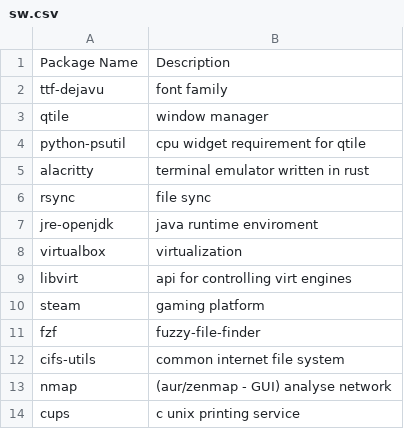
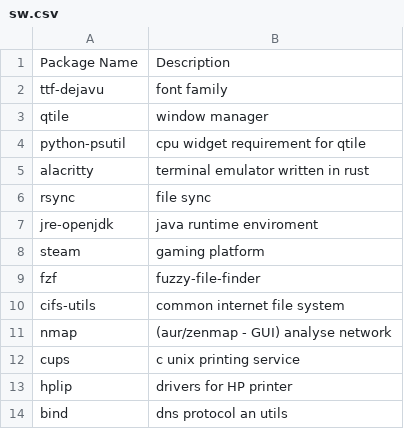
Before and after one commit to ckiri/cass, a CSV file: sw.csv, drawn as a sheet; only a part is shown; the shorter side is filled out with more unchanged rows; the diff names each change by its address in the sheet, - before the commit and + after, or states it on an @@ line.

```diff
--- a/sw.csv
+++ b/sw.csv
-row 8: virtualbox | virtualization
-row 9: libvirt | api for controlling virt engines
```
Also changed, not shown: 1 other file.
